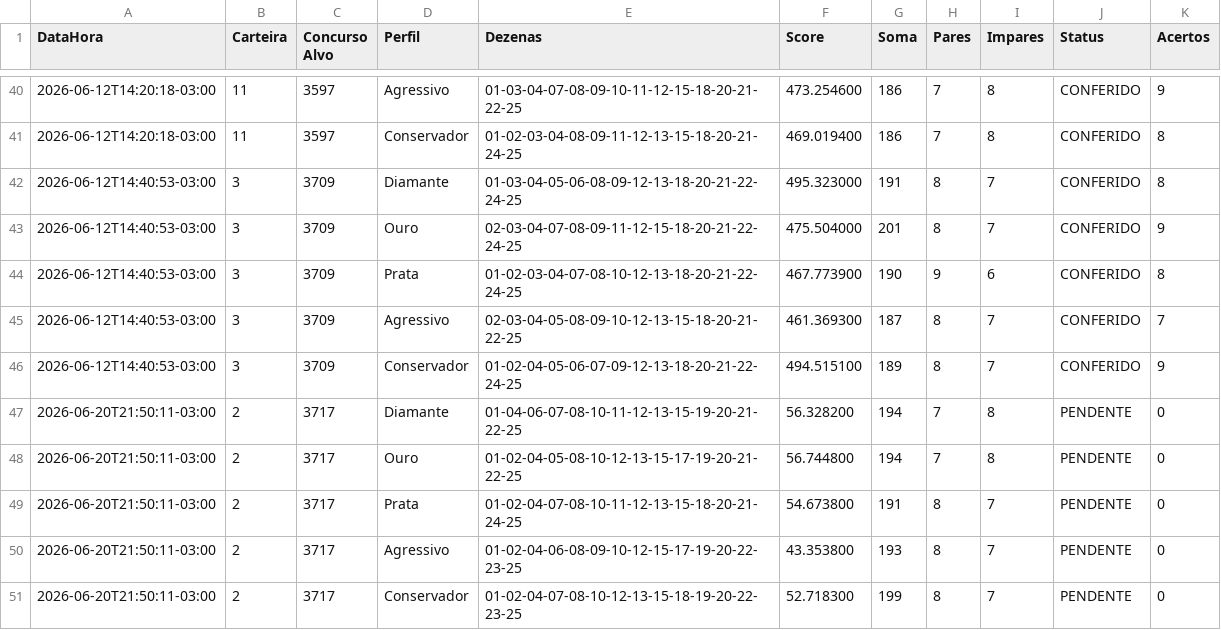
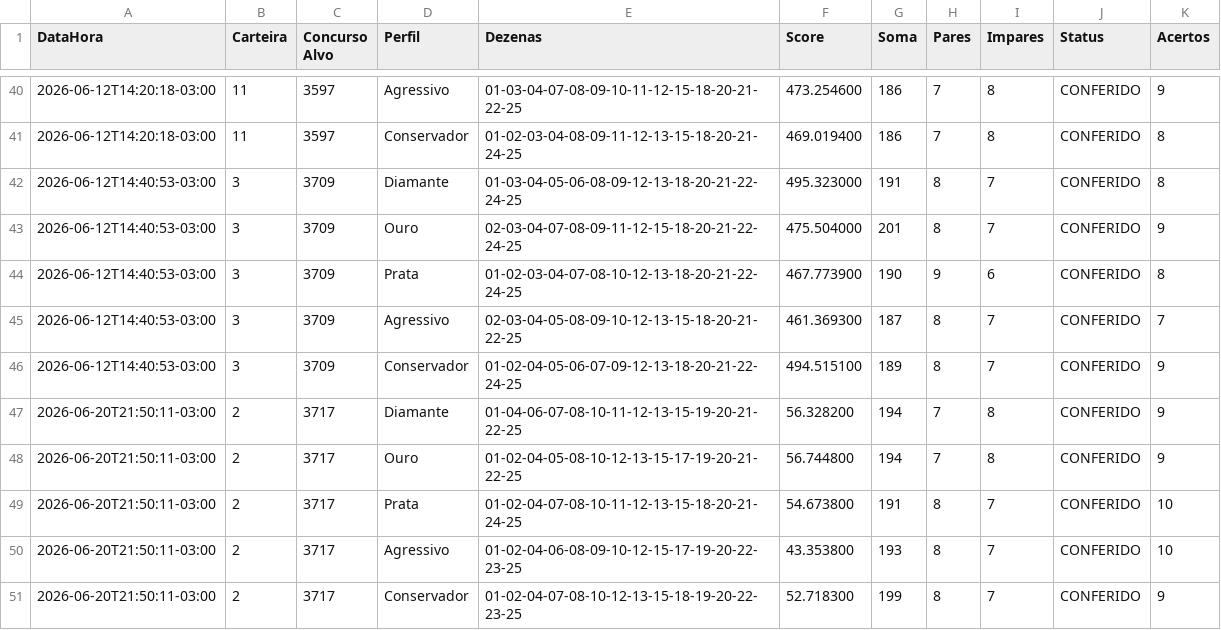
Before and after one commit to Leonidasmatias/LOTOFACIL_ELITE_PRO, a CSV file: exports/jogos_salvos_lotofacil.csv, drawn as a sheet; only a part is shown, gaps mark what is left out.

```diff
--- a/exports/jogos_salvos_lotofacil.csv
+++ b/exports/jogos_salvos_lotofacil.csv
@@ -46,6 +46,6 @@
 2026-06-12T14:40:53-03:00,3,3709,Conservador,01-02-04-05-06-07-09-12-13-18-20-21-22-24-25,494.515100,189,8,7,CONFERIDO,9
-2026-06-20T21:50:11-03:00,2,3717,Diamante,01-04-06-07-08-10-11-12-13-15-19-20-21-22-25,56.328200,194,7,8,PENDENTE,0
-2026-06-20T21:50:11-03:00,2,3717,Ouro,01-02-04-05-08-10-12-13-15-17-19-20-21-22-25,56.744800,194,7,8,PENDENTE,0
-2026-06-20T21:50:11-03:00,2,3717,Prata,01-02-04-07-08-10-11-12-13-15-18-20-21-24-25,54.673800,191,8,7,PENDENTE,0
-2026-06-20T21:50:11-03:00,2,3717,Agressivo,01-02-04-06-08-09-10-12-15-17-19-20-22-23-25,43.353800,193,8,7,PENDENTE,0
-2026-06-20T21:50:11-03:00,2,3717,Conservador,01-02-04-07-08-10-12-13-15-18-19-20-22-23-25,52.718300,199,8,7,PENDENTE,0
+2026-06-20T21:50:11-03:00,2,3717,Diamante,01-04-06-07-08-10-11-12-13-15-19-20-21-22-25,56.328200,194,7,8,CONFERIDO,9
+2026-06-20T21:50:11-03:00,2,3717,Ouro,01-02-04-05-08-10-12-13-15-17-19-20-21-22-25,56.744800,194,7,8,CONFERIDO,9
+2026-06-20T21:50:11-03:00,2,3717,Prata,01-02-04-07-08-10-11-12-13-15-18-20-21-24-25,54.673800,191,8,7,CONFERIDO,10
+2026-06-20T21:50:11-03:00,2,3717,Agressivo,01-02-04-06-08-09-10-12-15-17-19-20-22-23-25,43.353800,193,8,7,CONFERIDO,10
+2026-06-20T21:50:11-03:00,2,3717,Conservador,01-02-04-07-08-10-12-13-15-18-19-20-22-23-25,52.718300,199,8,7,CONFERIDO,9
```
Also changed, not shown: dados/lotofacil_historico.csv, 5 other files.
